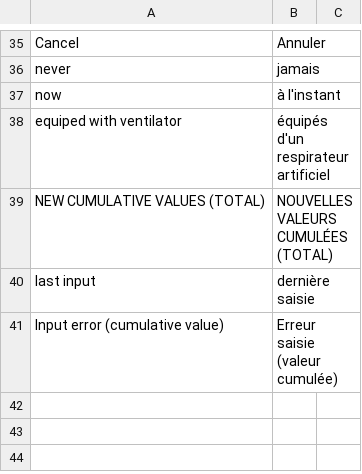
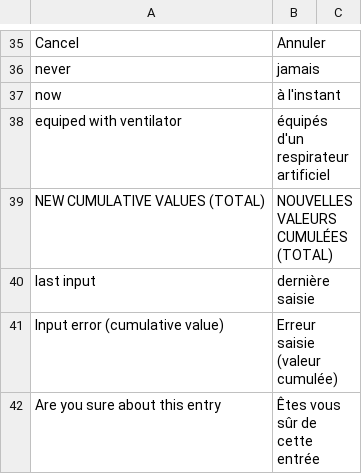
Before and after one commit to icubam/icubam, a CSV file: icubam/www/translations/fr.csv, drawn as a sheet; only a part is shown, gaps mark what is left out; the diff names each change by its address in the sheet, - before the commit and + after, or states it on an @@ line.

```diff
--- a/icubam/www/translations/fr.csv
+++ b/icubam/www/translations/fr.csv
+row 42: Are you sure about this entry | Êtes vous sûr de cette entrée
```
Also changed, not shown: 3 other files.
